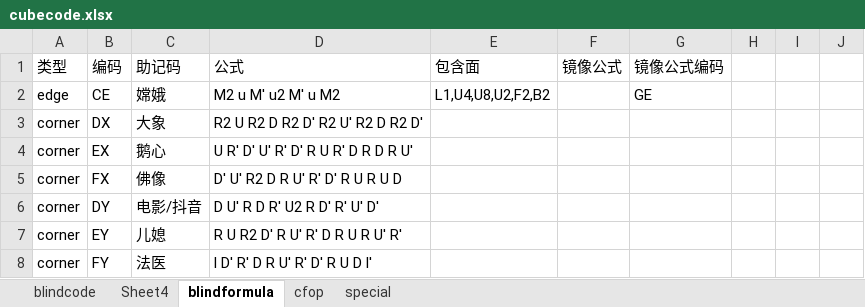
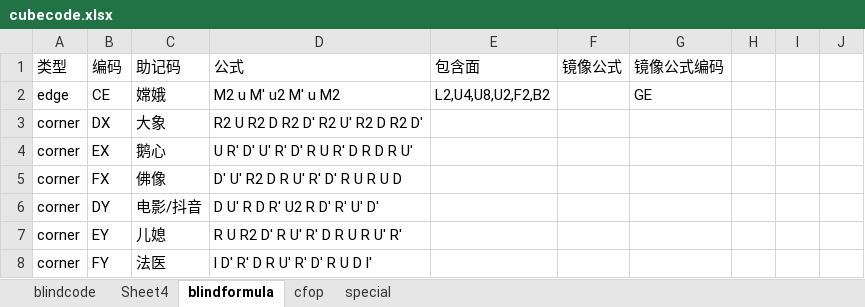
Before and after one commit to loho1968/cubefiber, an Excel workbook: public/cubecode.xlsx, sheet blindformula, drawn as a sheet; only a part is shown; values as stored, in another font and other column widths than the file's, no borders; the diff names each change by its address in the sheet, - before the commit and + after, or states it on an @@ line.

```diff
--- a/public/cubecode.xlsx (sheet blindformula)
+++ b/public/cubecode.xlsx (sheet blindformula)
-E2 (包含面): L1,U4,U8,U2,F2,B2
+E2 (包含面): L2,U4,U8,U2,F2,B2
```
Also changed, not shown: sheet blindcode, 2 other files.
